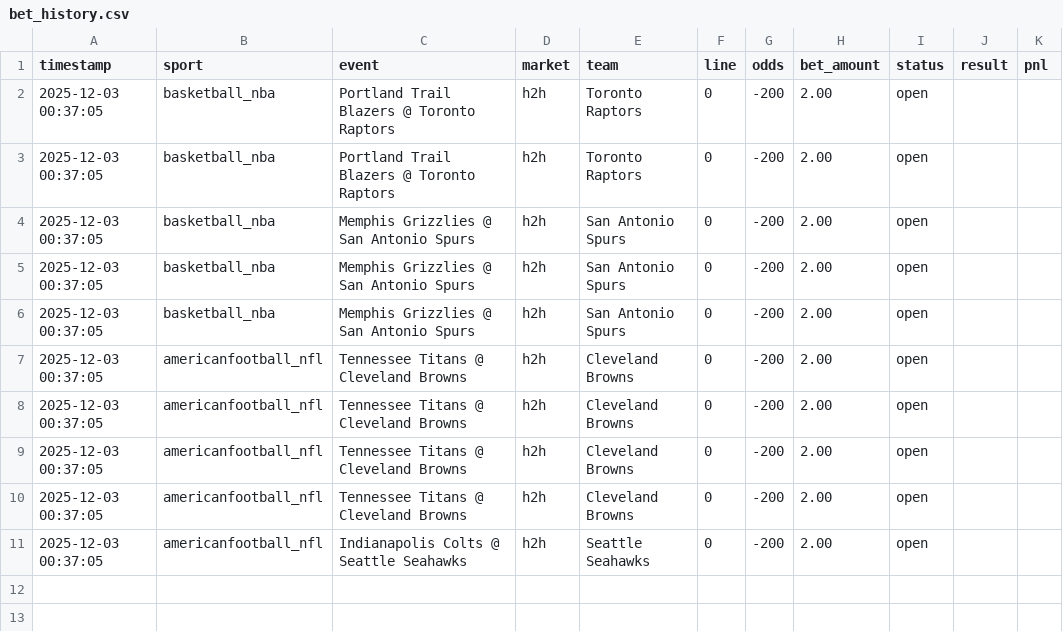
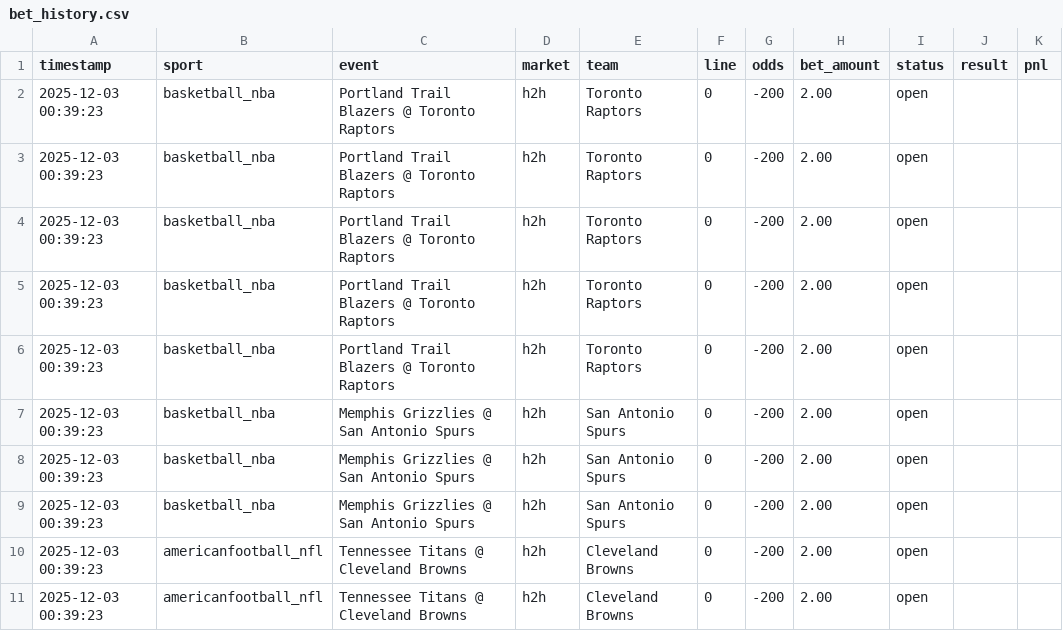
Before and after one commit to djhead86/smartpicks-site, a CSV file: bet_history.csv, drawn as a sheet.

```diff
--- a/bet_history.csv
+++ b/bet_history.csv
@@ -1,11 +1,11 @@
 timestamp,sport,event,market,team,line,odds,bet_amount,status,result,pnl
-2025-12-03 00:37:05,basketball_nba,Portland Trail Blazers @ Toronto Raptors,h2h,Toronto Raptors,0,-200,2.00,open,,
-2025-12-03 00:37:05,basketball_nba,Portland Trail Blazers @ Toronto Raptors,h2h,Toronto Raptors,0,-200,2.00,open,,
-2025-12-03 00:37:05,basketball_nba,Memphis Grizzlies @ San Antonio Spurs,h2h,San Antonio Spurs,0,-200,2.00,open,,
-2025-12-03 00:37:05,basketball_nba,Memphis Grizzlies @ San Antonio Spurs,h2h,San Antonio Spurs,0,-200,2.00,open,,
-2025-12-03 00:37:05,basketball_nba,Memphis Grizzlies @ San Antonio Spurs,h2h,San Antonio Spurs,0,-200,2.00,open,,
-2025-12-03 00:37:05,americanfootball_nfl,Tennessee Titans @ Cleveland Browns,h2h,Cleveland Browns,0,-200,2.00,open,,
-2025-12-03 00:37:05,americanfootball_nfl,Tennessee Titans @ Cleveland Browns,h2h,Cleveland Browns,0,-200,2.00,open,,
-2025-12-03 00:37:05,americanfootball_nfl,Tennessee Titans @ Cleveland Browns,h2h,Cleveland Browns,0,-200,2.00,open,,
-2025-12-03 00:37:05,americanfootball_nfl,Tennessee Titans @ Cleveland Browns,h2h,Cleveland Browns,0,-200,2.00,open,,
-2025-12-03 00:37:05,americanfootball_nfl,Indianapolis Colts @ Seattle Seahawks,h2h,Seattle Seahawks,0,-200,2.00,open,,
+2025-12-03 00:39:23,basketball_nba,Portland Trail Blazers @ Toronto Raptors,h2h,Toronto Raptors,0,-200,2.00,open,,
+2025-12-03 00:39:23,basketball_nba,Portland Trail Blazers @ Toronto Raptors,h2h,Toronto Raptors,0,-200,2.00,open,,
+2025-12-03 00:39:23,basketball_nba,Portland Trail Blazers @ Toronto Raptors,h2h,Toronto Raptors,0,-200,2.00,open,,
+2025-12-03 00:39:23,basketball_nba,Portland Trail Blazers @ Toronto Raptors,h2h,Toronto Raptors,0,-200,2.00,open,,
+2025-12-03 00:39:23,basketball_nba,Portland Trail Blazers @ Toronto Raptors,h2h,Toronto Raptors,0,-200,2.00,open,,
+2025-12-03 00:39:23,basketball_nba,Memphis Grizzlies @ San Antonio Spurs,h2h,San Antonio Spurs,0,-200,2.00,open,,
+2025-12-03 00:39:23,basketball_nba,Memphis Grizzlies @ San Antonio Spurs,h2h,San Antonio Spurs,0,-200,2.00,open,,
+2025-12-03 00:39:23,basketball_nba,Memphis Grizzlies @ San Antonio Spurs,h2h,San Antonio Spurs,0,-200,2.00,open,,
+2025-12-03 00:39:23,americanfootball_nfl,Tennessee Titans @ Cleveland Browns,h2h,Cleveland Browns,0,-200,2.00,open,,
+2025-12-03 00:39:23,americanfootball_nfl,Tennessee Titans @ Cleveland Browns,h2h,Cleveland Browns,0,-200,2.00,open,,
```
Also changed, not shown: 3 other files.
